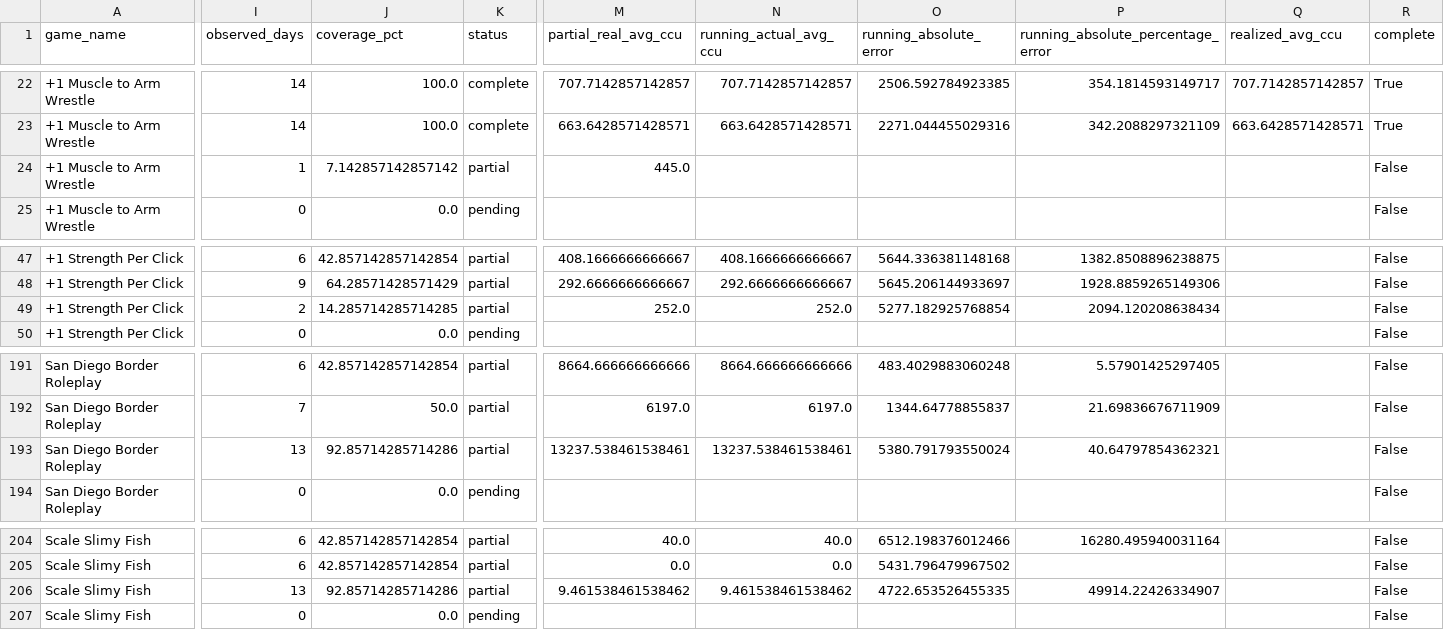
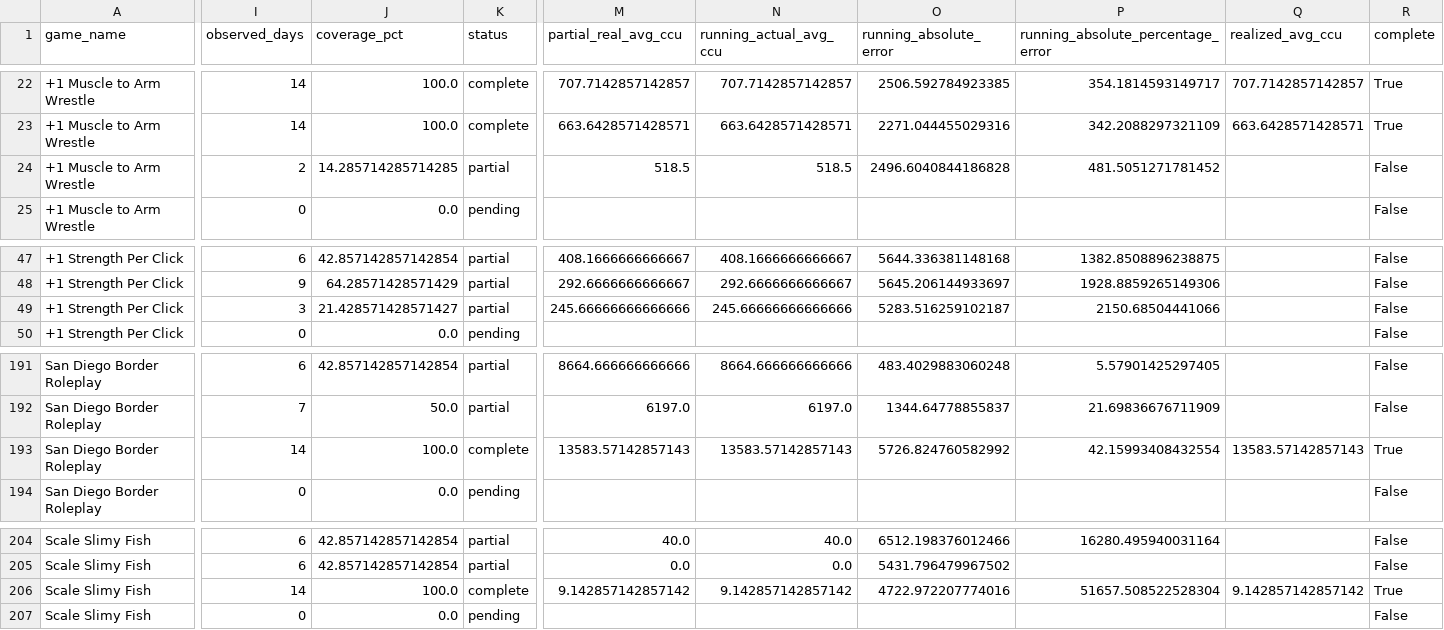
Before and after one commit to lx920/forecast-dashboard, a CSV file: forecast_validation.csv, drawn as a sheet; only a part is shown, gaps mark what is left out; the diff covers the shown part only; the diff names each change by its address in the sheet, - before the commit and + after, or states it on an @@ line.

Commit message:
Refresh dashboard actuals 2026-11-24

```diff
--- a/forecast_validation.csv
+++ b/forecast_validation.csv
-I24 (observed_days): 1
+I24 (observed_days): 2
-J24 (coverage_pct): 7.142857142857142
+J24 (coverage_pct): 14.285714285714285
-M24 (partial_real_avg_ccu): 445.0
+M24 (partial_real_avg_ccu): 518.5
-N24 (running_actual_avg_ccu): (empty)
+N24 (running_actual_avg_ccu): 518.5
-O24 (running_absolute_error): (empty)
+O24 (running_absolute_error): 2496.6040844186828
-P24: (empty)
+P24: 481.5051271781452
-I49 (observed_days): 2
+I49 (observed_days): 3
-J49 (coverage_pct): 14.285714285714285
+J49 (coverage_pct): 21.428571428571427
-M49 (partial_real_avg_ccu): 252.0
+M49 (partial_real_avg_ccu): 245.66666666666666
-N49 (running_actual_avg_ccu): 252.0
+N49 (running_actual_avg_ccu): 245.66666666666666
-O49 (running_absolute_error): 5277.182925768854
+O49 (running_absolute_error): 5283.516259102187
-P49: 2094.120208638434
+P49: 2150.68504441066
-I193 (observed_days): 13
+I193 (observed_days): 14
-J193 (coverage_pct): 92.85714285714286
+J193 (coverage_pct): 100.0
-K193 (status): partial
+K193 (status): complete
-M193 (partial_real_avg_ccu): 13237.538461538461
+M193 (partial_real_avg_ccu): 13583.57142857143
-N193 (running_actual_avg_ccu): 13237.538461538461
+N193 (running_actual_avg_ccu): 13583.57142857143
-O193 (running_absolute_error): 5380.791793550024
+O193 (running_absolute_error): 5726.824760582992
-P193: 40.64797854362321
+P193: 42.15993408432554
-Q193 (realized_avg_ccu): (empty)
+Q193 (realized_avg_ccu): 13583.57142857143
-R193 (complete): False
+R193 (complete): True
-I206 (observed_days): 13
+I206 (observed_days): 14
-J206 (coverage_pct): 92.85714285714286
+J206 (coverage_pct): 100.0
-K206 (status): partial
+K206 (status): complete
-M206 (partial_real_avg_ccu): 9.461538461538462
+M206 (partial_real_avg_ccu): 9.142857142857142
-N206 (running_actual_avg_ccu): 9.461538461538462
+N206 (running_actual_avg_ccu): 9.142857142857142
-O206 (running_absolute_error): 4722.653526455335
+O206 (running_absolute_error): 4722.972207774016
-P206: 49914.22426334907
+P206: 51657.508522528304
-Q206 (realized_avg_ccu): (empty)
+Q206 (realized_avg_ccu): 9.142857142857142
-R206 (complete): False
+R206 (complete): True
```
Also changed, not shown: 91 edited cells elsewhere in this file, 2 other files.
